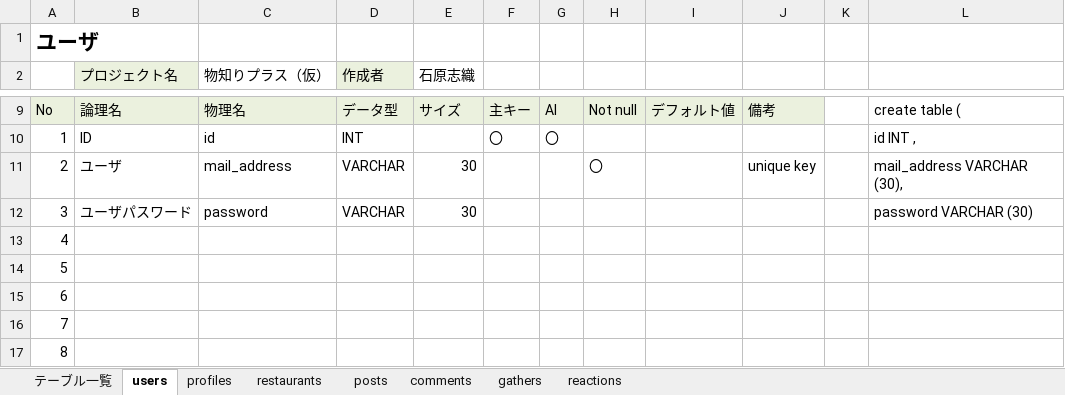
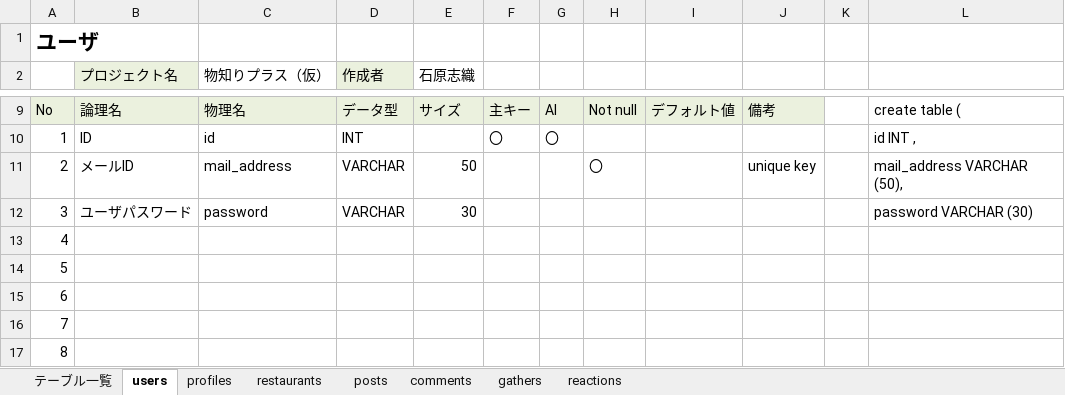
Before and after one commit to dojo2023/C-2, an Excel workbook: doc/04_DB定義書_バスター・ムーン.xlsx, sheet users, drawn as a sheet; only a part is shown, gaps mark what is left out; values as stored, in another font and other column widths than the file's, no borders; the diff names each change by its address in the sheet, - before the commit and + after, or states it on an @@ line.

```diff
--- a/doc/04_DB定義書_バスター・ムーン.xlsx (sheet users)
+++ b/doc/04_DB定義書_バスター・ムーン.xlsx (sheet users)
-B11 (プロジェクト名): ユーザ
+B11 (プロジェクト名): メールID
-E11 (石原志織): 30
+E11 (石原志織): 50
-L11: mail_address VARCHAR (30),
+L11: mail_address VARCHAR (50),
```
Also changed, not shown: sheet comments, sheet restaurants, sheet profiles, sheet reactions, sheet posts, formulas that keep their value, 45 other files.
